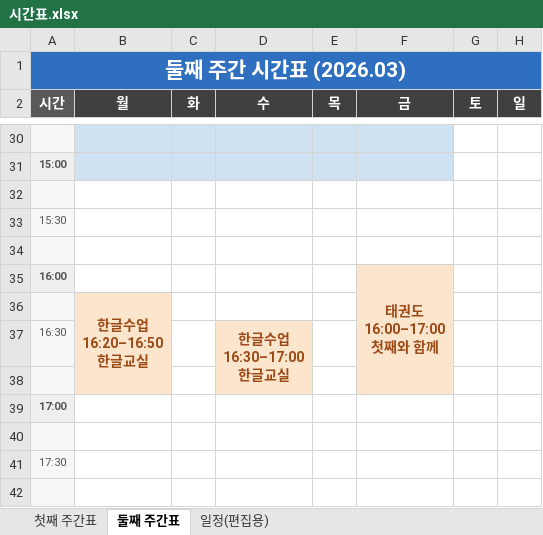
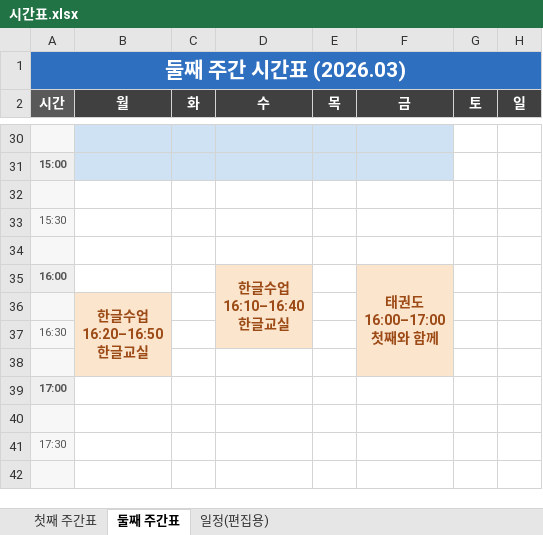
Before and after one commit to Catomo88/time_table, an Excel workbook: 시간표.xlsx, sheet 둘째 주간표, drawn as a sheet; only a part is shown, gaps mark what is left out; values as stored, in another font and other column widths than the file's, no borders; ↵ is a line break in a cell; the diff names each change by its address in the sheet, - before the commit and + after, or states it on an @@ line.

```diff
--- a/시간표.xlsx (sheet 둘째 주간표)
+++ b/시간표.xlsx (sheet 둘째 주간표)
-D35 (수): (empty)
+D35 (수): 한글수업 ↵ 16:10–16:40 ↵ 한글교실
-D35 fill: none
+D35 fill: #FCE5CD
+D35:D37 merged
-D37 (수): 한글수업 ↵ 16:30–17:00 ↵ 한글교실
+D37 (수): (empty)
-D37 fill: #FCE5CD
+D37 fill: none
-D37:D38 merged
```
Also changed, not shown: sheet 일정(편집용), sheet 첫째 주간표, 7 other files.
